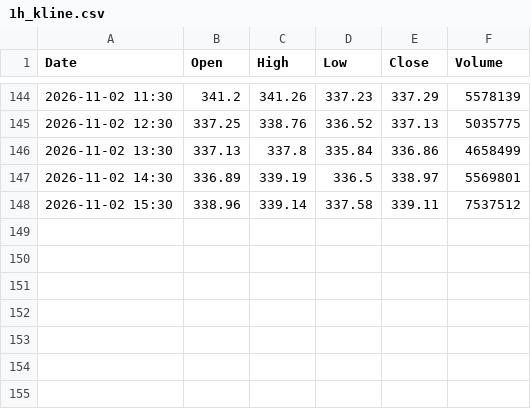
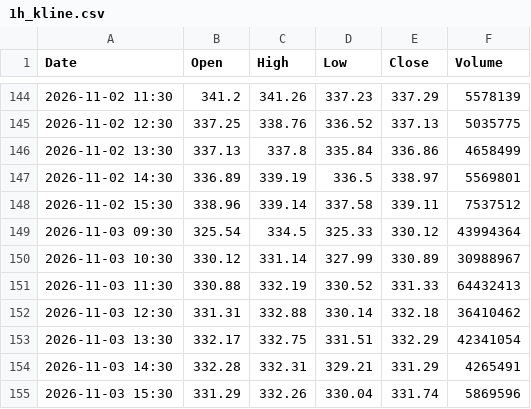
Before and after one commit to anonymousKo/market-fetcher, a CSV file: kline_data/AAPL/1h_kline.csv, drawn as a sheet; only a part is shown, gaps mark what is left out.

```diff
--- a/kline_data/AAPL/1h_kline.csv
+++ b/kline_data/AAPL/1h_kline.csv
@@ -148 +148,8 @@ Date,Open,High,Low,Close,Volume
 2026-11-02 15:30,338.96,339.14,337.58,339.11,7537512
+2026-11-03 09:30,325.54,334.5,325.33,330.12,43994364
+2026-11-03 10:30,330.12,331.14,327.99,330.89,30988967
+2026-11-03 11:30,330.88,332.19,330.52,331.33,64432413
+2026-11-03 12:30,331.31,332.88,330.14,332.18,36410462
+2026-11-03 13:30,332.17,332.75,331.51,332.29,42341054
+2026-11-03 14:30,332.28,332.31,329.21,331.29,4265491
+2026-11-03 15:30,331.29,332.26,330.04,331.74,5869596
```
Also changed, not shown: kline_data/CRM/1h_kline.csv, kline_data/MSFT/1h_kline.csv, 11 other files.
